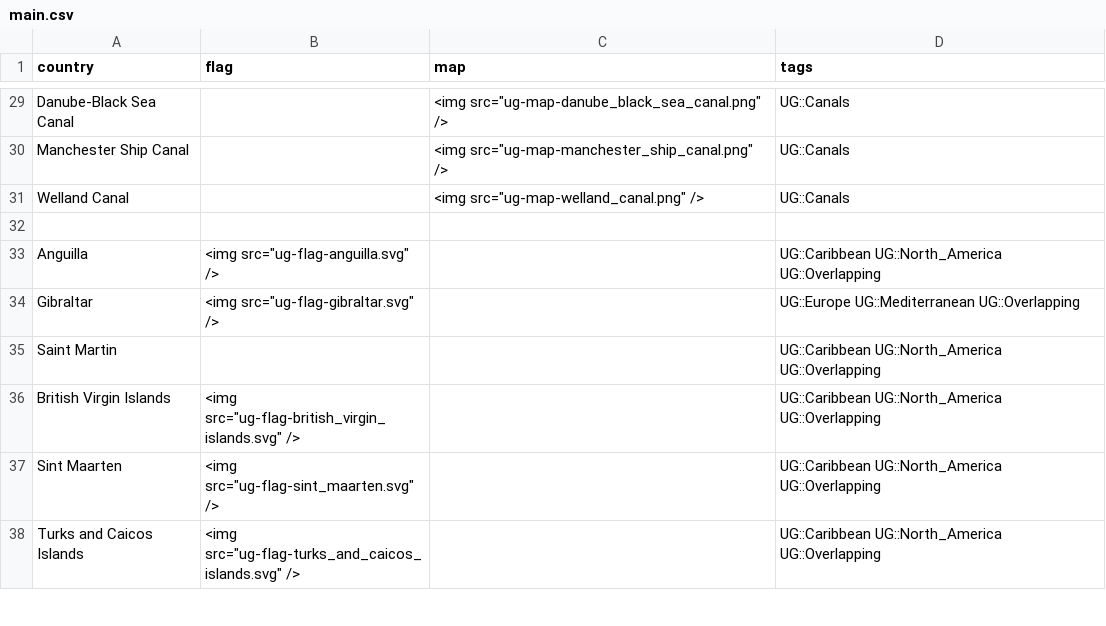
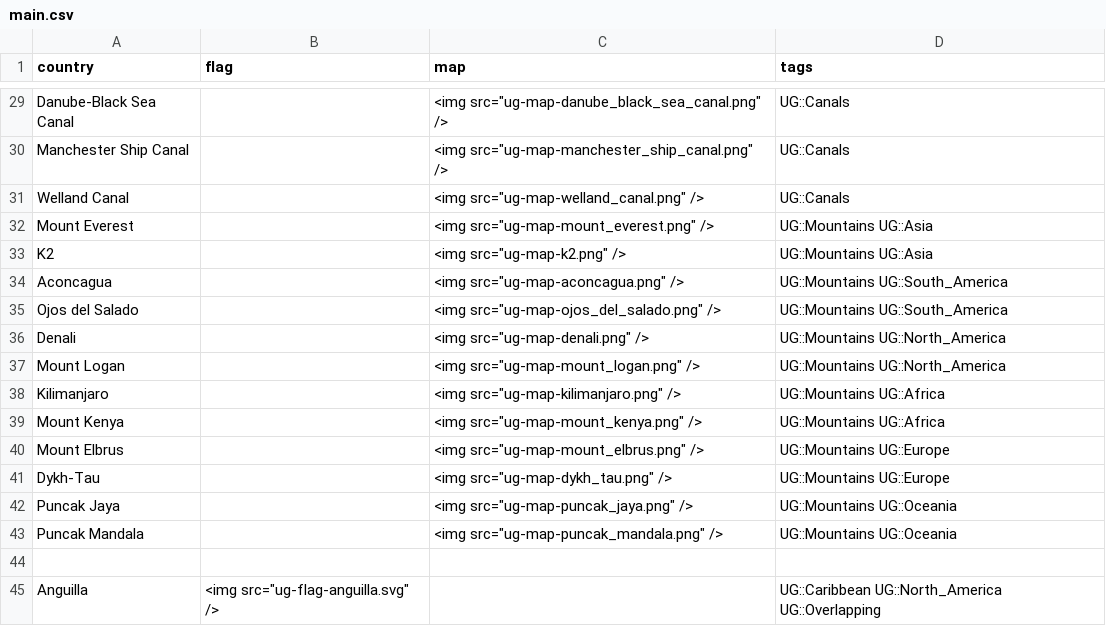
Before and after one commit to meyeringh/hardcore-geography, a CSV file: src/data/main.csv, drawn as a sheet; only a part is shown, gaps mark what is left out; the shorter side is filled out with more unchanged rows; the diff names each change by its address in the sheet, - before the commit and + after, or states it on an @@ line.

```diff
--- a/src/data/main.csv
+++ b/src/data/main.csv
+row 32: Mount Everest |  | <img src="ug-map-mount_everest.png" /> | UG::Mountains UG::Asia
+row 33: K2 |  | <img src="ug-map-k2.png" /> | UG::Mountains UG::Asia
+row 34: Aconcagua |  | <img src="ug-map-aconcagua.png" /> | UG::Mountains UG::South_America
+row 35: Ojos del Salado |  | <img src="ug-map-ojos_del_salado.png" /> | UG::Mountains UG::South_America
+row 36: Denali |  | <img src="ug-map-denali.png" /> | UG::Mountains UG::North_America
+row 37: Mount Logan |  | <img src="ug-map-mount_logan.png" /> | UG::Mountains UG::North_America
+row 38: Kilimanjaro |  | <img src="ug-map-kilimanjaro.png" /> | UG::Mountains UG::Africa
+row 39: Mount Kenya |  | <img src="ug-map-mount_kenya.png" /> | UG::Mountains UG::Africa
+row 40: Mount Elbrus |  | <img src="ug-map-mount_elbrus.png" /> | UG::Mountains UG::Europe
+row 41: Dykh-Tau |  | <img src="ug-map-dykh_tau.png" /> | UG::Mountains UG::Europe
+row 42: Puncak Jaya |  | <img src="ug-map-puncak_jaya.png" /> | UG::Mountains UG::Oceania
+row 43: Puncak Mandala |  | <img src="ug-map-puncak_mandala.png" /> | UG::Mountains UG::Oceania
```
Also changed, not shown: sources.csv, src/data/capital.csv, 19 other files.
